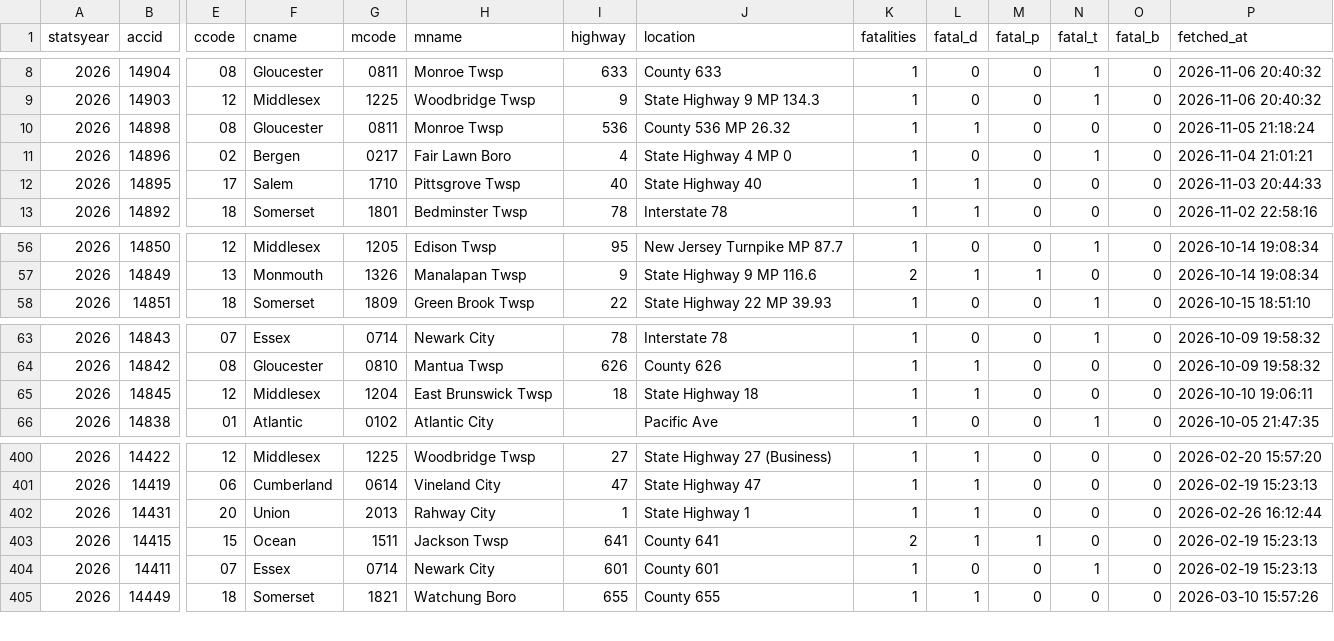
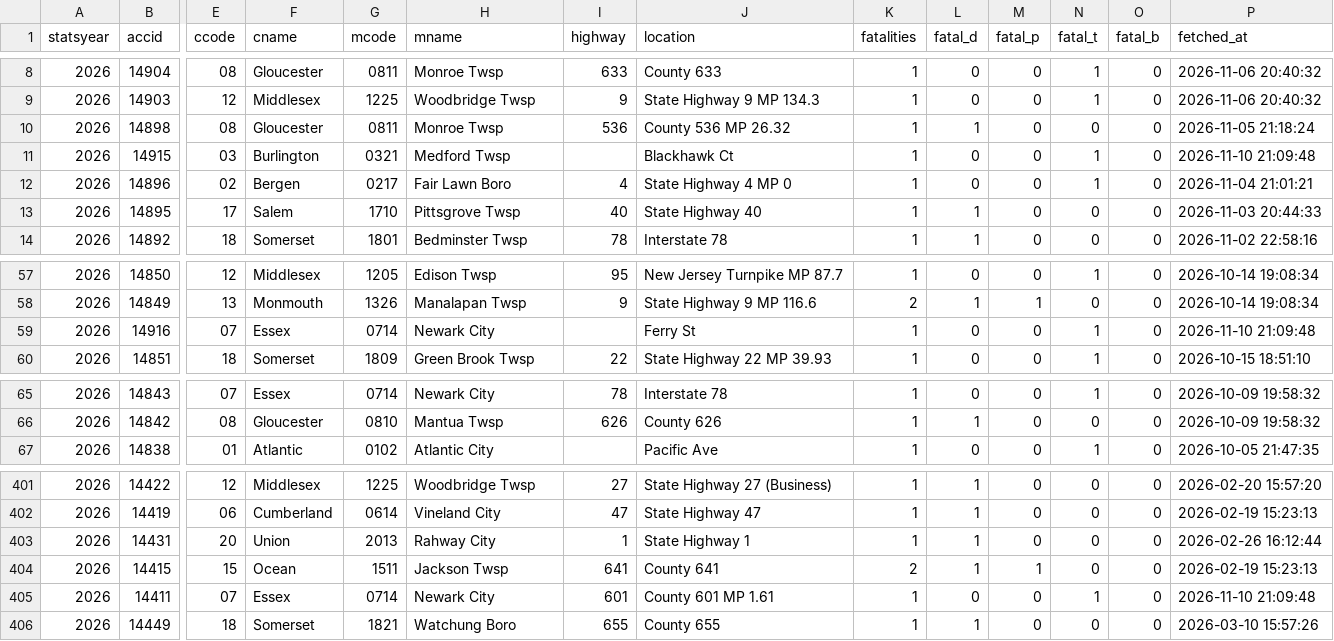
Before and after one commit to unneccesary-roughage/nj-crashes, a CSV file: exports/njsp_fatal_crashes_all.csv, drawn as a sheet; only a part is shown, gaps mark what is left out; removed rows and columns are numbered as before the commit, all else as after; rows hold the shown columns only; the diff names each change by its address in the sheet, - before the commit and + after, or states it on an @@ line.

```diff
--- a/exports/njsp_fatal_crashes_all.csv
+++ b/exports/njsp_fatal_crashes_all.csv
+row 11: 2026 | 14915 | 03 | Burlington | 0321 | Medford Twsp |  | Blackhawk Ct | 1 | 0 | 0 | 1 | 0 | 2026-11-10 21:09:48
+row 59: 2026 | 14916 | 07 | Essex | 0714 | Newark City |  | Ferry St | 1 | 0 | 0 | 1 | 0 | 2026-11-10 21:09:48
-row 65: 2026 | 14845 | 12 | Middlesex | 1204 | East Brunswick Twsp | 18 | State Highway 18 | 1 | 1 | 0 | 0 | 0 | 2026-10-10 19:06:11
-J405 (location): County 601
+J405 (location): County 601 MP 1.61
-P405 (fetched_at): 2026-02-19 15:23:13
+P405 (fetched_at): 2026-11-10 21:09:48
```
Also changed, not shown: exports/njsp_monthly_totals_by_year.csv, 4 other files.
